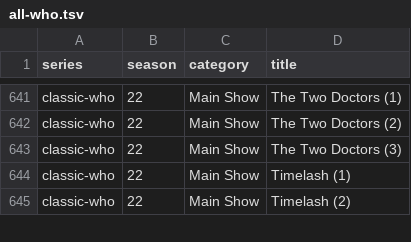
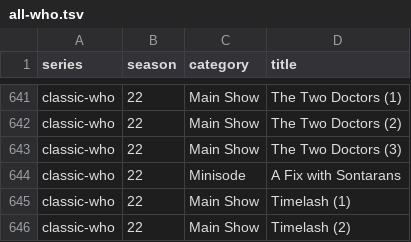
Before and after one commit to nubblyn/whoniverse, a TSV file: ledger/all-who.tsv, drawn as a sheet; only a part is shown, gaps mark what is left out.

```diff
--- a/ledger/all-who.tsv
+++ b/ledger/all-who.tsv
@@ -643,2 +643,3 @@ classic-who	22	Main Show	The Two Doctors (2)
 classic-who	22	Main Show	The Two Doctors (3)
+classic-who	22	Minisode	A Fix with Sontarans
 classic-who	22	Main Show	Timelash (1)
```
Also changed, not shown: ledger/series/01-classic-who.tsv, 9 other files.
